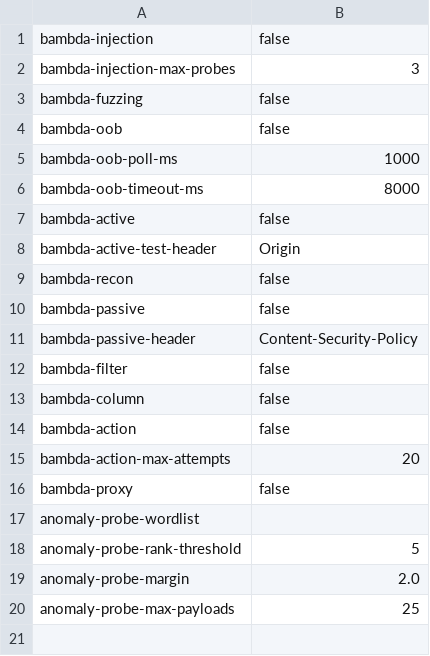
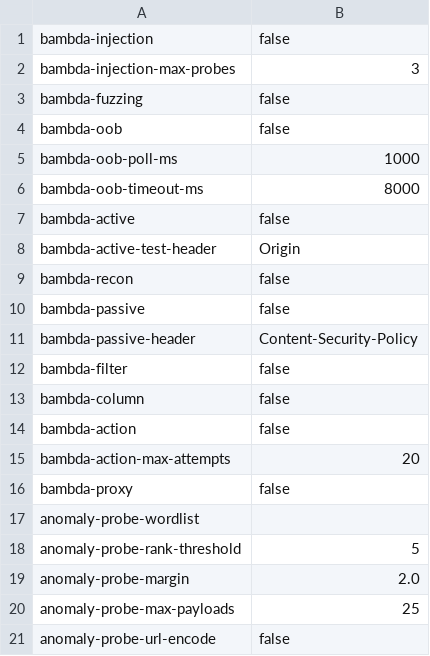
Before and after one commit to ryarmst/bambdas, a CSV file: globals.csv, drawn as a sheet.

```diff
--- a/globals.csv
+++ b/globals.csv
@@ -20 +20,2 @@ anomaly-probe-margin,2.0,
 anomaly-probe-max-payloads,25,
+anomaly-probe-url-encode,false,
```
Also changed, not shown: 3 other files.
